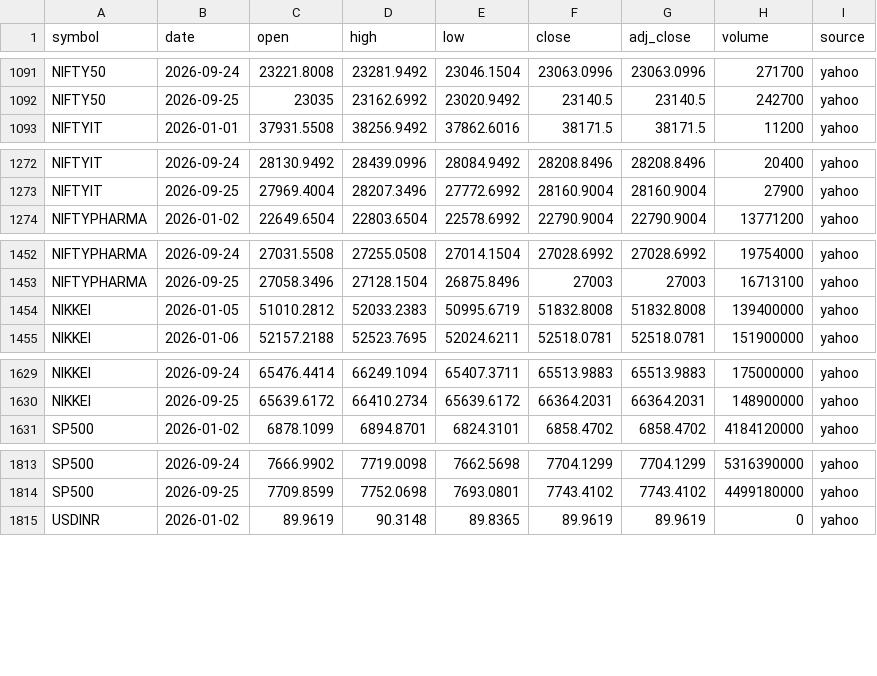
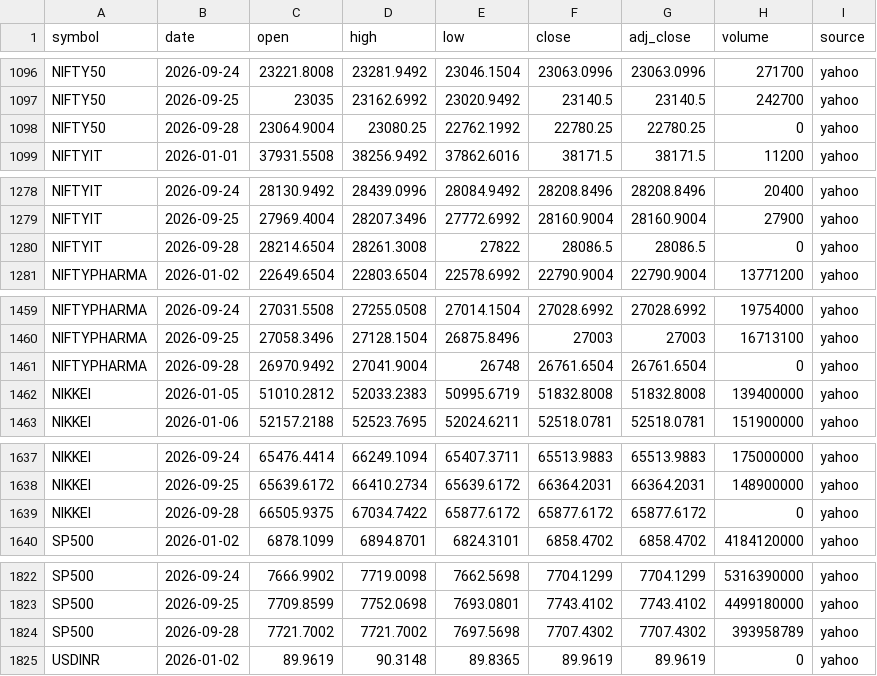
Before and after one commit to san1eev1/Stock-predictor, a CSV file: indices/2026.csv, drawn as a sheet; only a part is shown, gaps mark what is left out; the diff covers the shown part only; the diff names each change by its address in the sheet, - before the commit and + after, or states it on an @@ line.

```diff
--- a/indices/2026.csv
+++ b/indices/2026.csv
+row 1098: NIFTY50 | 2026-09-28 | 23064.9004 | 23080.25 | 22762.1992 | 22780.25 | 22780.25 | 0 | yahoo
+row 1280: NIFTYIT | 2026-09-28 | 28214.6504 | 28261.3008 | 27822 | 28086.5 | 28086.5 | 0 | yahoo
+row 1461: NIFTYPHARMA | 2026-09-28 | 26970.9492 | 27041.9004 | 26748 | 26761.6504 | 26761.6504 | 0 | yahoo
+row 1639: NIKKEI | 2026-09-28 | 66505.9375 | 67034.7422 | 65877.6172 | 65877.6172 | 65877.6172 | 0 | yahoo
+row 1824: SP500 | 2026-09-28 | 7721.7002 | 7721.7002 | 7697.5698 | 7707.4302 | 7707.4302 | 393958789 | yahoo
```
Also changed, not shown: 7 added rows and 1 edited cell elsewhere in this file, earnings.csv, 8 other files.
